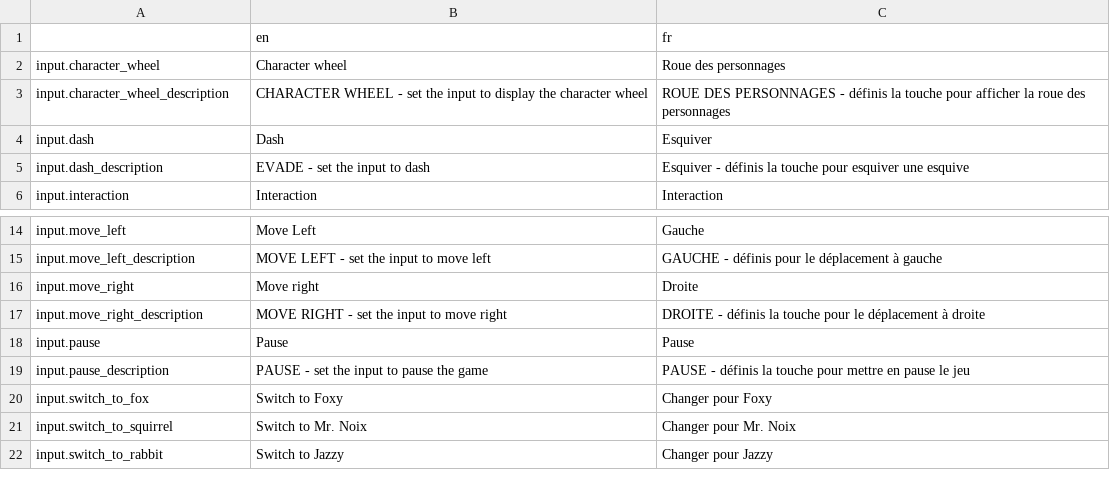
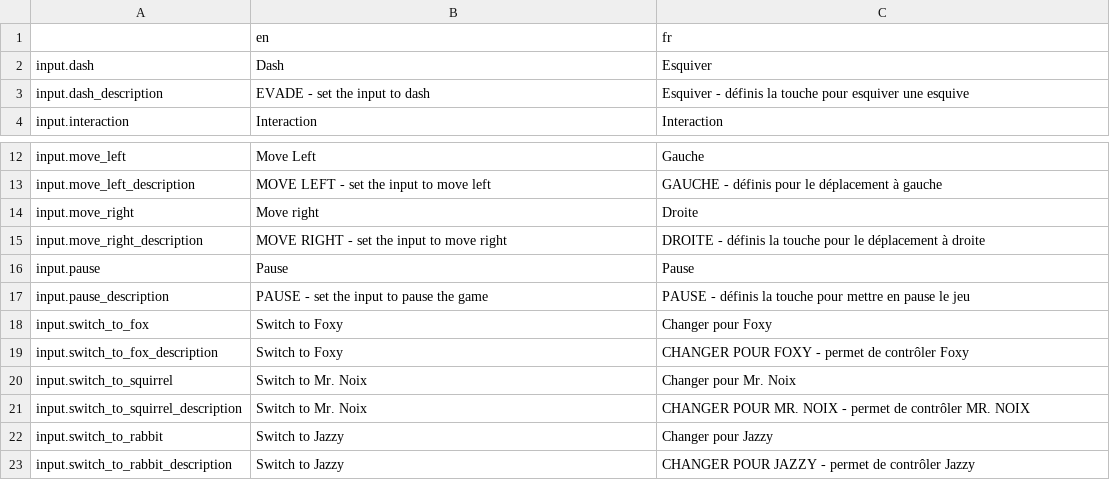
Before and after one commit to Levrault/margot-beatrice-adventure, a CSV file: i18n/input.csv, drawn as a sheet; only a part is shown, gaps mark what is left out.

Commit message:
Remove character wheel and translate switching dpad action

```diff
--- a/i18n/input.csv
+++ b/i18n/input.csv
@@ -1,4 +1,2 @@
 ,en,fr
-input.character_wheel,"Character wheel","Roue des personnages"
-input.character_wheel_description,"CHARACTER WHEEL - set the input to display the character wheel","ROUE DES PERSONNAGES - définis la touche pour afficher la roue des personnages"
 input.dash,"Dash","Esquiver"
@@ -20,3 +18,6 @@ input.pause_description,"PAUSE - set the input to pause the game","PAUSE - défi
 input.switch_to_fox,"Switch to Foxy","Changer pour Foxy"
+input.switch_to_fox_description,"Switch to Foxy","CHANGER POUR FOXY - permet de contrôler Foxy"
 input.switch_to_squirrel,"Switch to Mr. Noix","Changer pour Mr. Noix"
+input.switch_to_squirrel_description,"Switch to Mr. Noix","CHANGER POUR MR. NOIX - permet de contrôler MR. NOIX"
 input.switch_to_rabbit,"Switch to Jazzy","Changer pour Jazzy"
+input.switch_to_rabbit_description,"Switch to Jazzy","CHANGER POUR JAZZY - permet de contrôler Jazzy"
```
Also changed, not shown: 3 other files.
